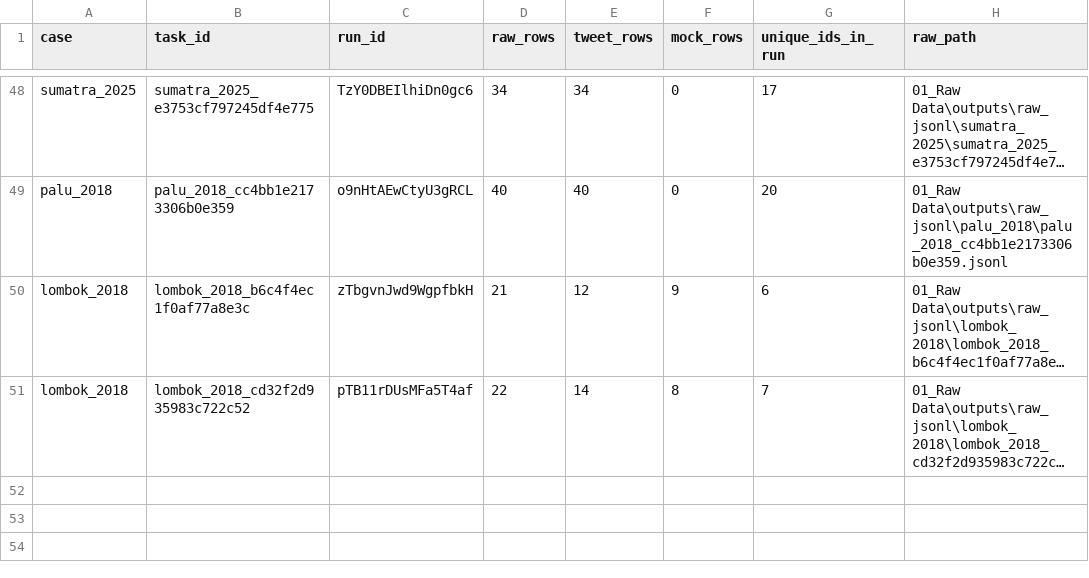
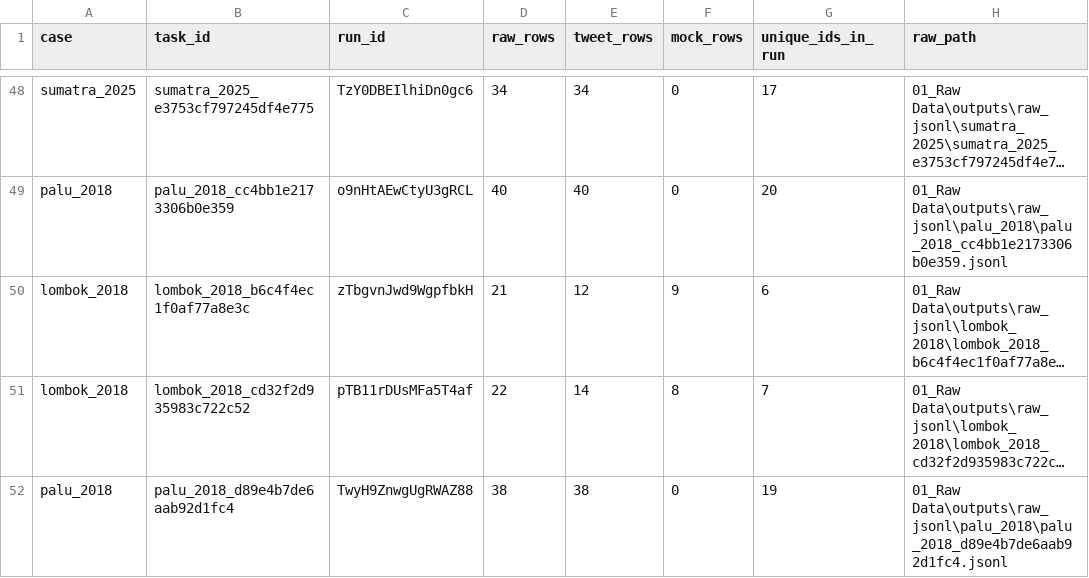
Before and after one commit to YusakSR/Penelitian-Sentimen-Bencana-Nasional, a CSV file: 01_Raw Data/outputs/reports/batch7/current/raw_inventory_current.csv, drawn as a sheet; only a part is shown, gaps mark what is left out; long unchanged cells end in …; the diff names each change by its address in the sheet, - before the commit and + after, or states it on an @@ line.

```diff
--- a/01_Raw Data/outputs/reports/batch7/current/raw_inventory_current.csv
+++ b/01_Raw Data/outputs/reports/batch7/current/raw_inventory_current.csv
+row 52: palu_2018 | palu_2018_d89e4b7de6aab92d1fc4 | TwyH9ZnwgUgRWAZ88 | 38 | 38 | 0 | 19 | 01_Raw Data\outputs\raw_jsonl\palu_2018\palu_2018_d89e4b7de6aab92d1fc4.jsonl
```
Also changed, not shown: 01_Raw Data/outputs/reports/collection_quality_by_run.csv, 01_Raw Data/outputs/reports/event_scope_v1_by_case.csv, 18 other files.
